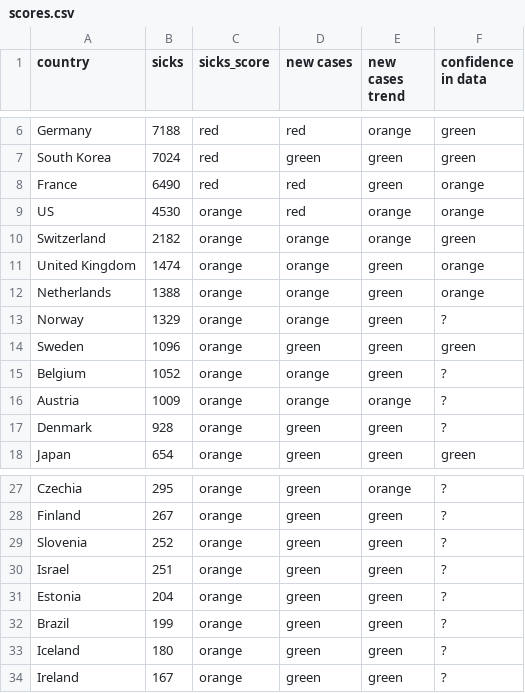
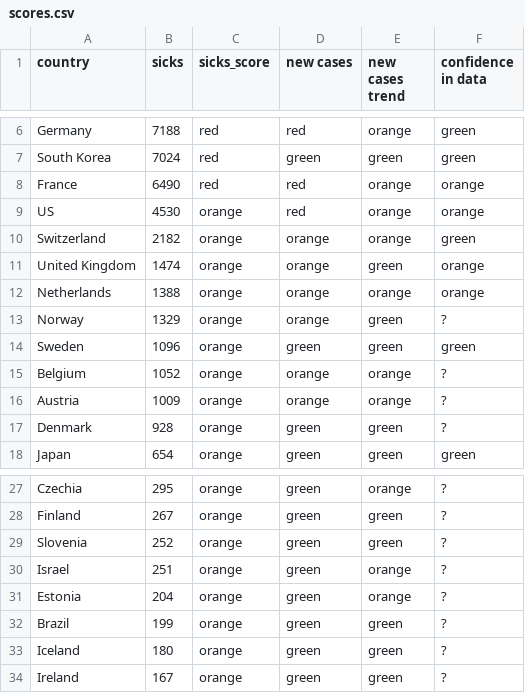
Before and after one commit to Cohhort/Covid19, a CSV file: public/data/scores.csv, drawn as a sheet; only a part is shown, gaps mark what is left out.

Commit message:
auto

```diff
--- a/public/data/scores.csv
+++ b/public/data/scores.csv
@@ -7,3 +7,3 @@ Germany,7188,red,red,orange,green
 South Korea,7024,red,green,green,green
-France,6490,red,red,green,orange
+France,6490,red,red,orange,orange
 US,4530,orange,red,orange,orange
@@ -11,6 +11,6 @@ Switzerland,2182,orange,orange,orange,green
 United Kingdom,1474,orange,orange,green,orange
-Netherlands,1388,orange,orange,green,orange
+Netherlands,1388,orange,orange,orange,orange
 Norway,1329,orange,orange,green,?
 Sweden,1096,orange,green,green,green
-Belgium,1052,orange,orange,green,?
+Belgium,1052,orange,orange,orange,?
 Austria,1009,orange,orange,orange,?
@@ -29,4 +29,4 @@ Finland,267,orange,green,green,?
 Slovenia,252,orange,green,green,?
-Israel,251,orange,green,green,?
-Estonia,204,orange,green,green,?
+Israel,251,orange,green,orange,?
+Estonia,204,orange,green,orange,?
 Brazil,199,orange,green,green,?
```
